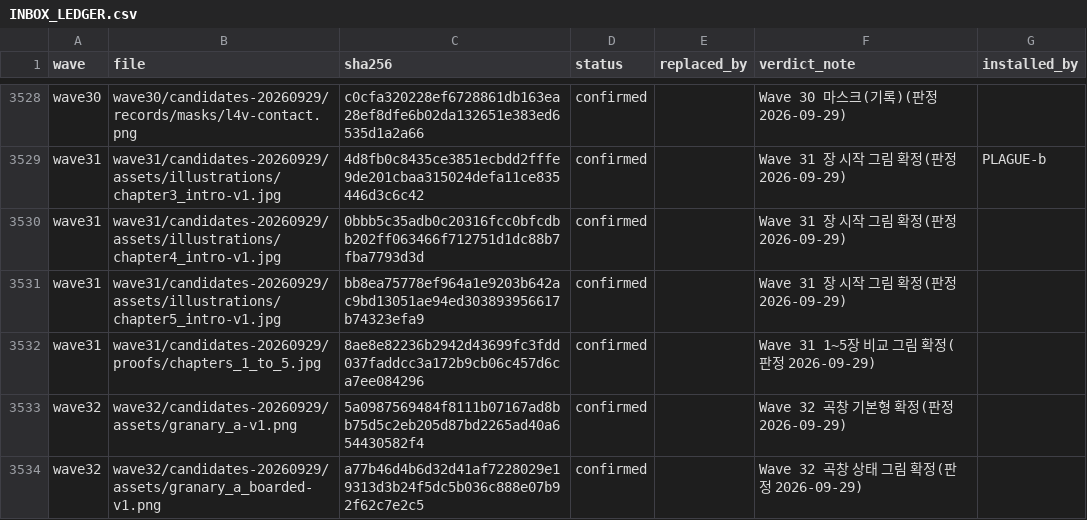
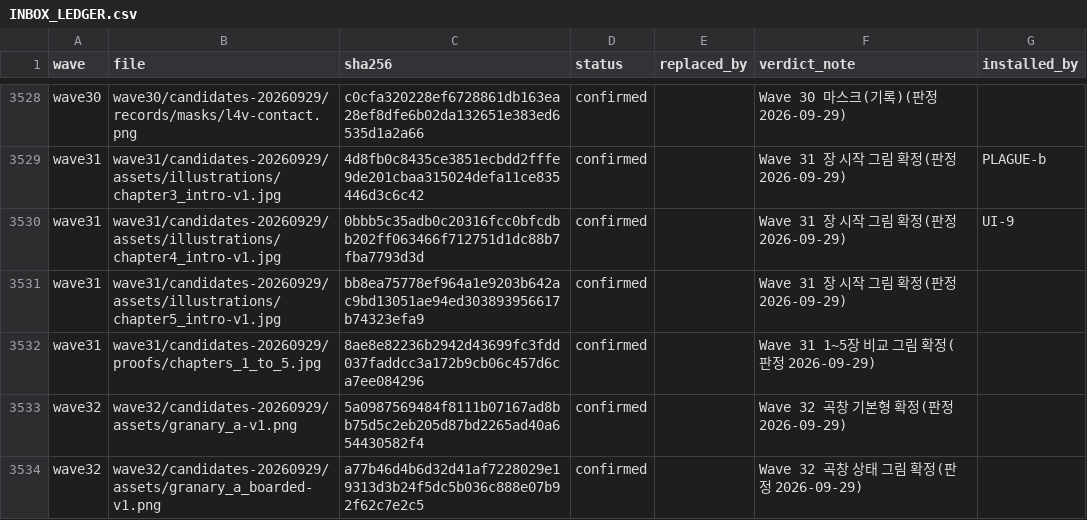
Before and after one commit to hyunlord/feudal-lord-simulator, a CSV file: assets-inbox/INBOX_LEDGER.csv, drawn as a sheet; only a part is shown, gaps mark what is left out.

```diff
--- a/assets-inbox/INBOX_LEDGER.csv
+++ b/assets-inbox/INBOX_LEDGER.csv
@@ -3529,3 +3529,3 @@ wave30,wave30/candidates-20260929/records/masks/l4v-contact.png,c0cfa320228ef672
 wave31,wave31/candidates-20260929/assets/illustrations/chapter3_intro-v1.jpg,4d8fb0c8435ce3851ecbdd2fffe9de201cbaa315024defa11ce835446d3c6c42,confirmed,,Wave 31 장 시작 그림 확정(판정 2026-09-29),PLAGUE-b
-wave31,wave31/candidates-20260929/assets/illustrations/chapter4_intro-v1.jpg,0bbb5c35adb0c20316fcc0bfcdbb202ff063466f712751d1dc88b7fba7793d3d,confirmed,,Wave 31 장 시작 그림 확정(판정 2026-09-29),
+wave31,wave31/candidates-20260929/assets/illustrations/chapter4_intro-v1.jpg,0bbb5c35adb0c20316fcc0bfcdbb202ff063466f712751d1dc88b7fba7793d3d,confirmed,,Wave 31 장 시작 그림 확정(판정 2026-09-29),UI-9
 wave31,wave31/candidates-20260929/assets/illustrations/chapter5_intro-v1.jpg,bb8ea75778ef964a1e9203b642ac9bd13051ae94ed303893956617b74323efa9,confirmed,,Wave 31 장 시작 그림 확정(판정 2026-09-29),
```
Also changed, not shown: 9 other files.
